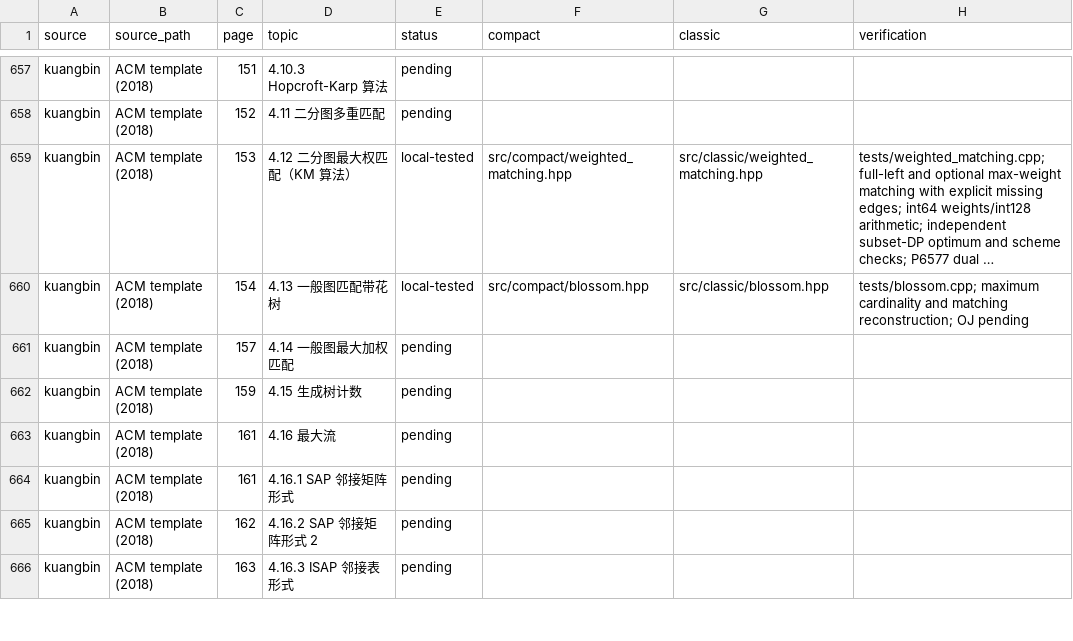
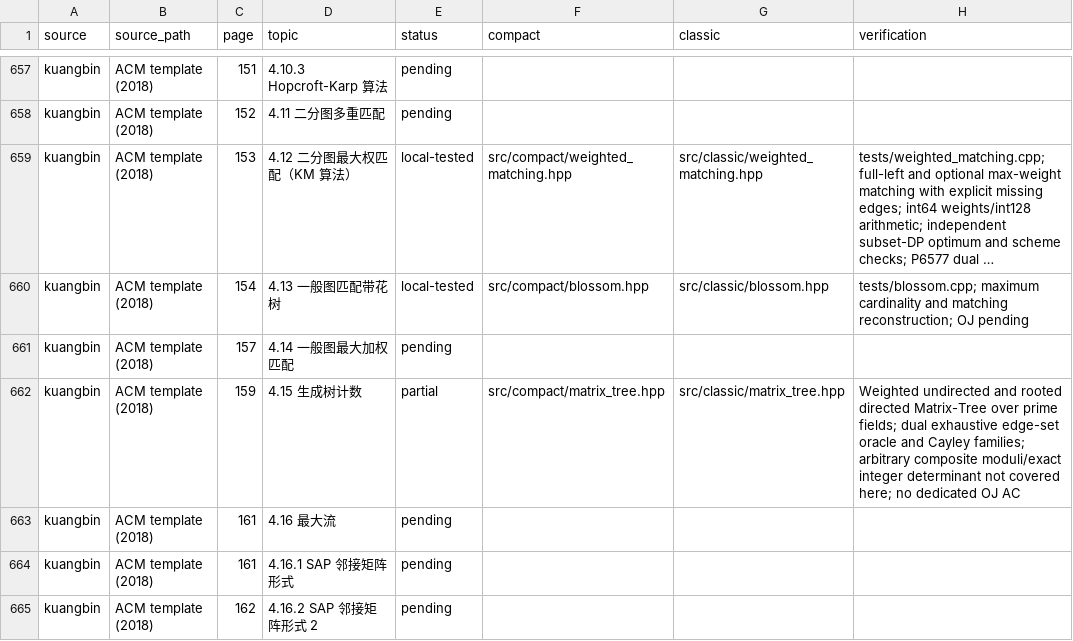
Before and after one commit to gsh20040816/CPCtemplate, a CSV file: docs/coverage.csv, drawn as a sheet; only a part is shown, gaps mark what is left out; the shorter side is filled out with more unchanged rows; long unchanged cells end in ….

Commit message:
Add weighted undirected and directed Matrix-Tree counting

```diff
--- a/docs/coverage.csv
+++ b/docs/coverage.csv
@@ -661,3 +661,3 @@ kuangbin,ACM template (2018),154,4.13 一般图匹配带花树,local-tested,src/
 kuangbin,ACM template (2018),157,4.14 一般图最大加权匹配,pending,,,
-kuangbin,ACM template (2018),159,4.15 生成树计数,pending,,,
+kuangbin,ACM template (2018),159,4.15 生成树计数,partial,src/compact/matrix_tree.hpp,src/classic/matrix_tree.hpp,Weighted undirected and rooted directed Matrix-Tree over prime fields; dual exhaustive edge-set oracle and Cayley families; arbitrary composite moduli/exact integer determinant not covered here; no dedicated OJ AC
 kuangbin,ACM template (2018),161,4.16 最大流,pending,,,
```
Also changed, not shown: docs/oi-math-coverage.csv, 20 other files.
